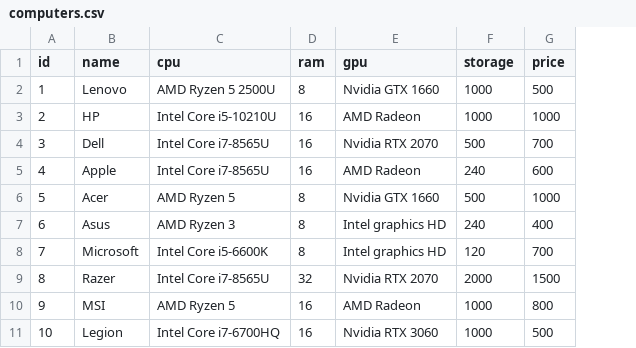
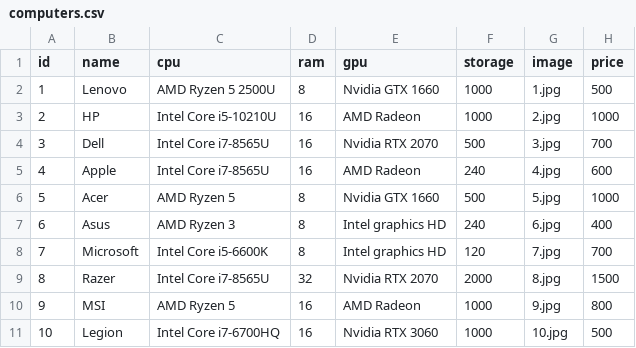
Before and after one commit to dxninob/online-store, a CSV file: public/seeders/computers.csv, drawn as a sheet; the diff names each change by its address in the sheet, - before the commit and + after, or states it on an @@ line.

Commit message:
Correccion seeder computers

```diff
--- a/public/seeders/computers.csv
+++ b/public/seeders/computers.csv
+column G (image), rows 2-11: 1.jpg | 2.jpg | 3.jpg | 4.jpg | 5.jpg | 6.jpg | 7.jpg | 8.jpg | 9.jpg | 10.jpg
```
Also changed, not shown: 1 other file.
